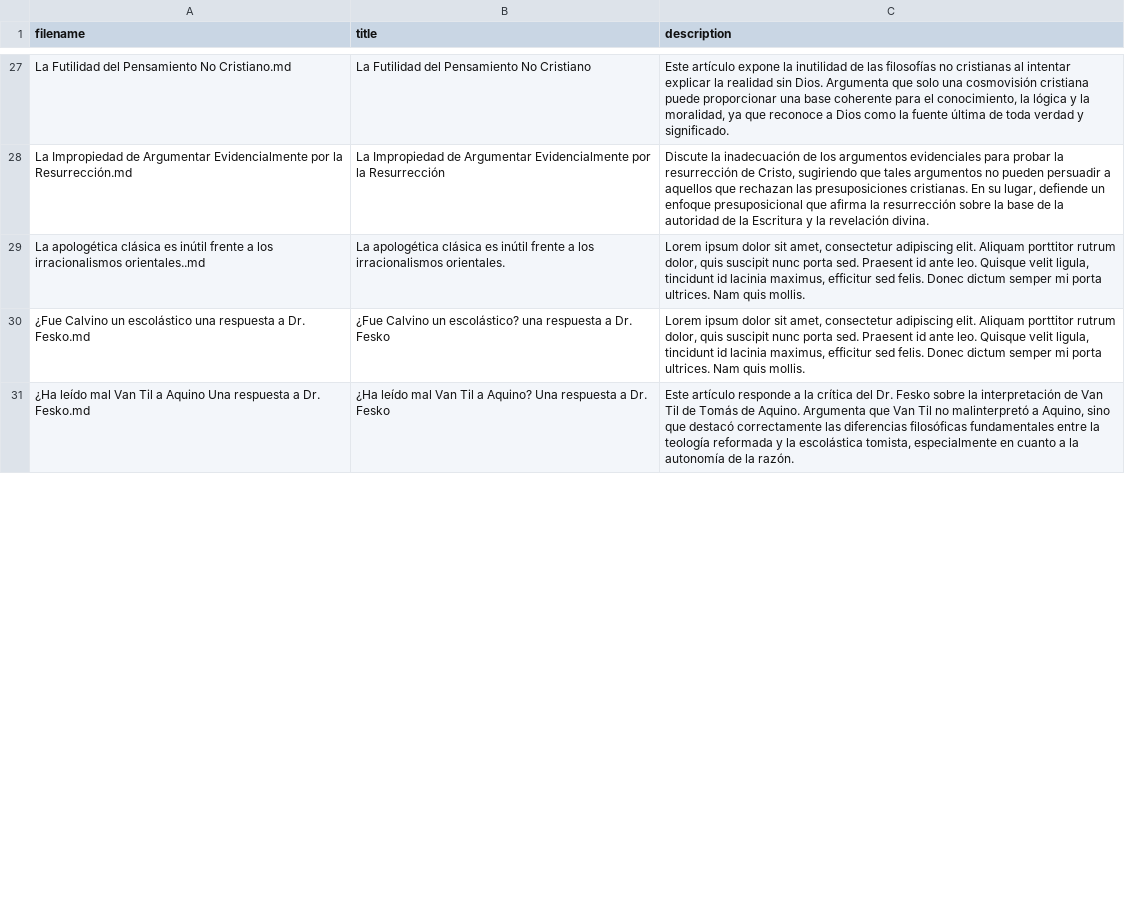
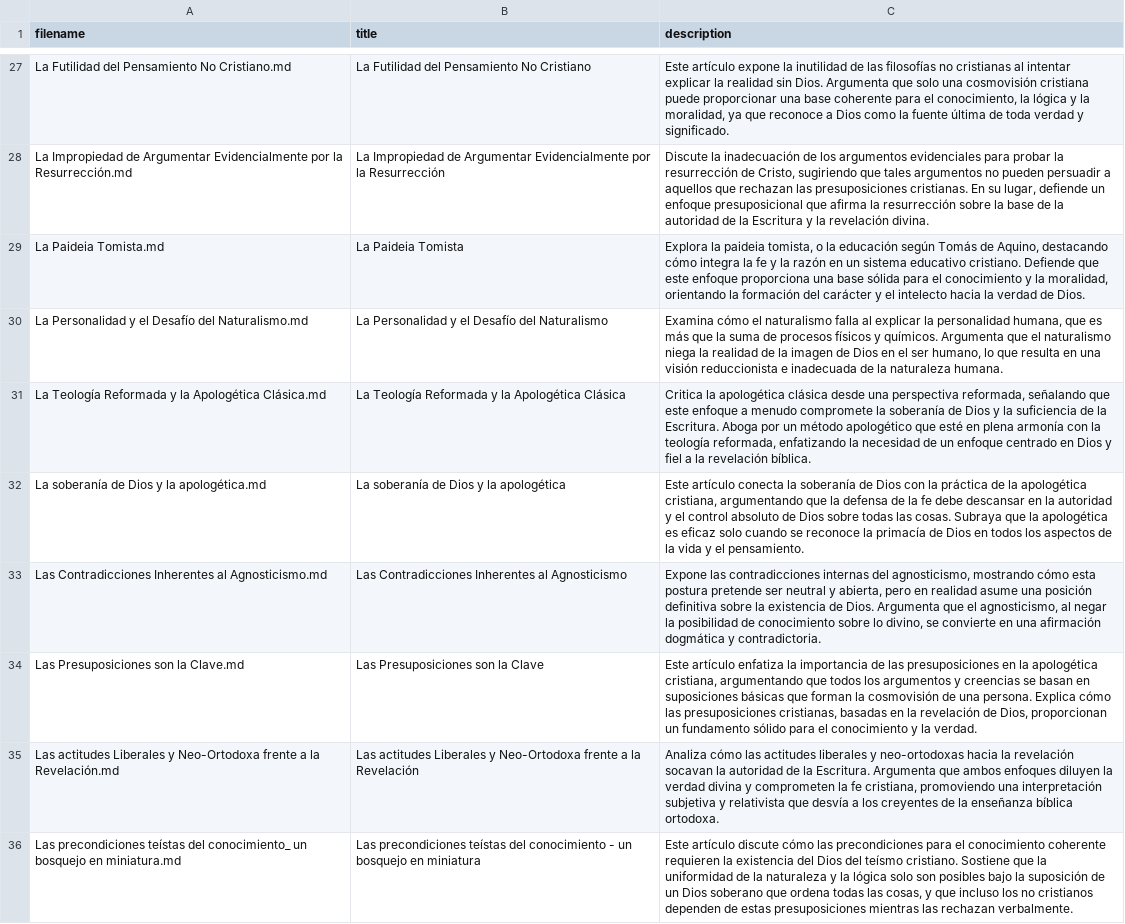
Before and after one commit to presuposicionalismo/Presuposicionalismo.com, a CSV file: script/output.csv, drawn as a sheet; only a part is shown, gaps mark what is left out; the shorter side is filled out with more unchanged rows; the diff covers the shown part only.

```diff
--- a/script/output.csv
+++ b/script/output.csv
@@ -28,2 +28,9 @@ La Futilidad del Pensamiento No Cristiano.md,La Futilidad del Pensamiento No Cri
 La Impropiedad de Argumentar Evidencialmente por la Resurrección.md,La Impropiedad de Argumentar Evidencialmente por la Resurrección,"Discute la inadecuación de los argumentos evidenciales para probar la resurrección de Cristo, sugiriendo que tales argumentos no pueden persuadir a aquellos que rechazan las presuposiciones cristianas. En su lugar, defiende un enfoque presuposicional que afirma la resurrección sobre la base de la autoridad de la Escritura y la revelación divina."
-La apologética clásica es inútil frente a los irracionalismos orientales..md,La apologética clásica es inútil frente a los irracionalismos orientales.,"Lorem ipsum dolor sit amet, consectetur adipiscing elit. Aliquam porttitor rutrum dolor, quis suscipit nunc porta sed. Praesent id ante leo. Quisque velit ligula, tincidunt id lacinia maximus, efficitur sed felis. Donec dictum semper mi porta ultrices. Nam quis mollis."
+La Paideia Tomista.md,La Paideia Tomista,"Explora la paideia tomista, o la educación según Tomás de Aquino, destacando cómo integra la fe y la razón en un sistema educativo cristiano. Defiende que este enfoque proporciona una base sólida para el conocimiento y la moralidad, orientando la formación del carácter y el intelecto hacia la verdad de Dios."
+La Personalidad y el Desafío del Naturalismo.md,La Personalidad y el Desafío del Naturalismo,"Examina cómo el naturalismo falla al explicar la personalidad humana, que es más que la suma de procesos físicos y químicos. Argumenta que el naturalismo niega la realidad de la imagen de Dios en el ser humano, lo que resulta en una visión reduccionista e inadecuada de la naturaleza humana."
+La Teología Reformada y la Apologética Clásica.md,La Teología Reformada y la Apologética Clásica,"Critica la apologética clásica desde una perspectiva reformada, señalando que este enfoque a menudo compromete la soberanía de Dios y la suficiencia de la Escritura. Aboga por un método apologético que esté en plena armonía con la teología reformada, enfatizando la necesidad de un enfoque centrado en Dios y fiel a la revelación bíblica."
+La soberanía de Dios y la apologética.md,La soberanía de Dios y la apologética,"Este artículo conecta la soberanía de Dios con la práctica de la apologética cristiana, argumentando que la defensa de la fe debe descansar en la autoridad y el control absoluto de Dios sobre todas las cosas. Subraya que la apologética es eficaz solo cuando se reconoce la primacía de Dios en todos los aspectos de la vida y el pensamiento."
+Las Contradicciones Inherentes al Agnosticismo.md,Las Contradicciones Inherentes al Agnosticismo,"Expone las contradicciones internas del agnosticismo, mostrando cómo esta postura pretende ser neutral y abierta, pero en realidad asume una posición definitiva sobre la existencia de Dios. Argumenta que el agnosticismo, al negar la posibilidad de conocimiento sobre lo divino, se convierte en una afirmación dogmática y contradictoria."
+Las Presuposiciones son la Clave.md,Las Presuposiciones son la Clave,"Este artículo enfatiza la importancia de las presuposiciones en la apologética cristiana, argumentando que todos los argumentos y creencias se basan en suposiciones básicas que forman la cosmovisión de una persona. Explica cómo las presuposiciones cristianas, basadas en la revelación de Dios, proporcionan un fundamento sólido para el conocimiento y la verdad."
+Las actitudes Liberales y Neo-Ortodoxa frente a la Revelación.md,Las actitudes Liberales y Neo-Ortodoxa frente a la Revelación,"Analiza cómo las actitudes liberales y neo-ortodoxas hacia la revelación socavan la autoridad de la Escritura. Argumenta que ambos enfoques diluyen la verdad divina y comprometen la fe cristiana, promoviendo una interpretación subjetiva y relativista que desvía a los creyentes de la enseñanza bíblica ortodoxa."
+Las precondiciones teístas del conocimiento_ un bosquejo en miniatura.md,Las precondiciones teístas del conocimiento - un bosquejo en miniatura,"Este artículo discute cómo las precondiciones para el conocimiento coherente requieren la existencia del Dios del teísmo cristiano. Sostiene que la uniformidad de la naturaleza y la lógica solo son posibles bajo la suposición de un Dios soberano que ordena todas las cosas, y que incluso los no cristianos dependen de estas presuposiciones mientras las rechazan verbalmente."
```
Also changed, not shown: 15 added rows, 23 removed rows, 1 moved row and 23 edited cells elsewhere in this file, script/Resume.csv, script/output_final.csv, 23 other files.
